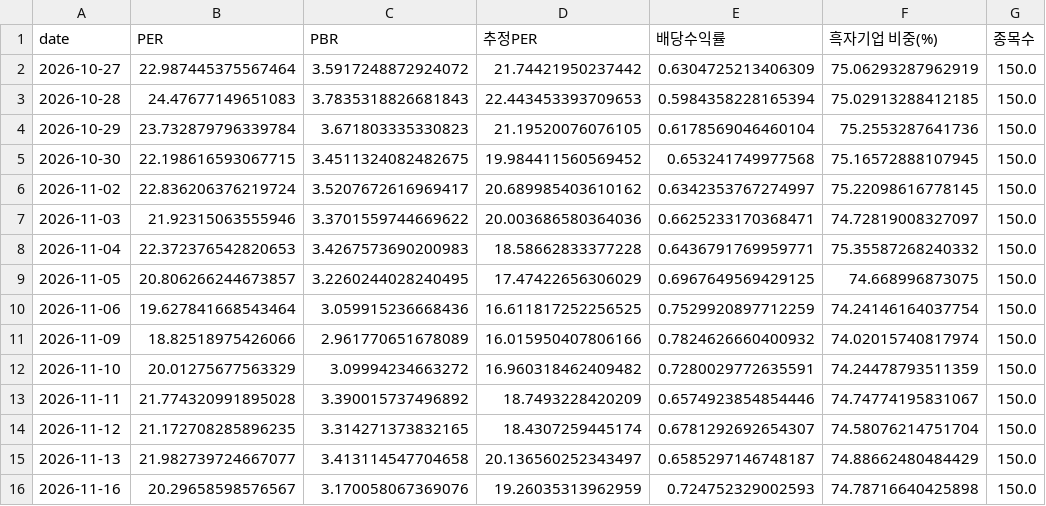
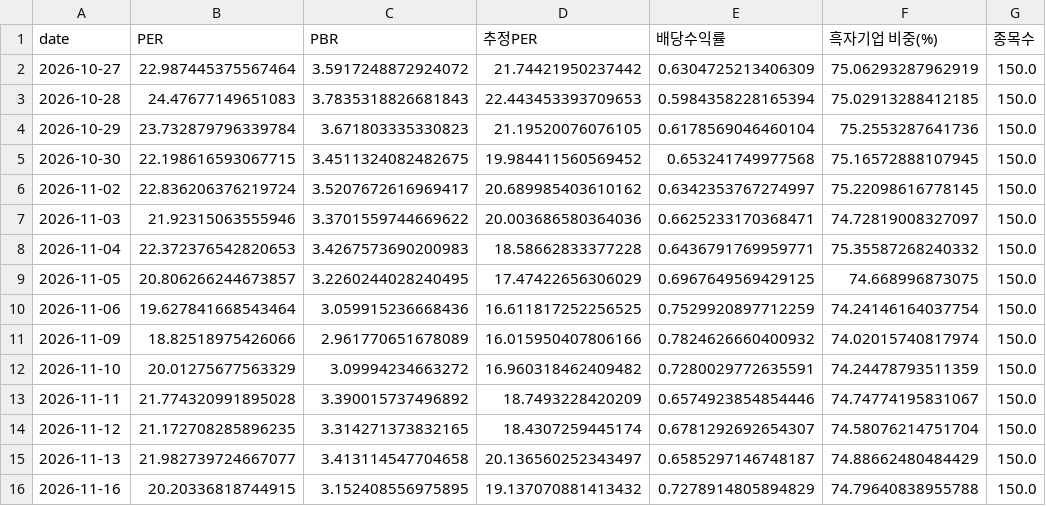
Before and after one commit to dobakinn-9/MKFlow, a CSV file: market-flow/data/kr/valuation_KOSDAQ.csv, drawn as a sheet.

```diff
--- a/market-flow/data/kr/valuation_KOSDAQ.csv
+++ b/market-flow/data/kr/valuation_KOSDAQ.csv
@@ -15,2 +15,2 @@ date,PER,PBR,추정PER,배당수익률,흑자기업 비중(%),종목수
 2026-11-13,21.982739724667077,3.413114547704658,20.136560252343497,0.6585297146748187,74.88662480484429,150.0
-2026-11-16,20.29658598576567,3.170058067369076,19.26035313962959,0.724752329002593,74.78716640425898,150.0
+2026-11-16,20.20336818744915,3.152408556975895,19.137070881413432,0.7278914805894829,74.79640838955788,150.0
```
Also changed, not shown: market-flow/data/kr/breadth_ALL.csv, market-flow/data/kr/sector_flows.csv, 8 other files.
